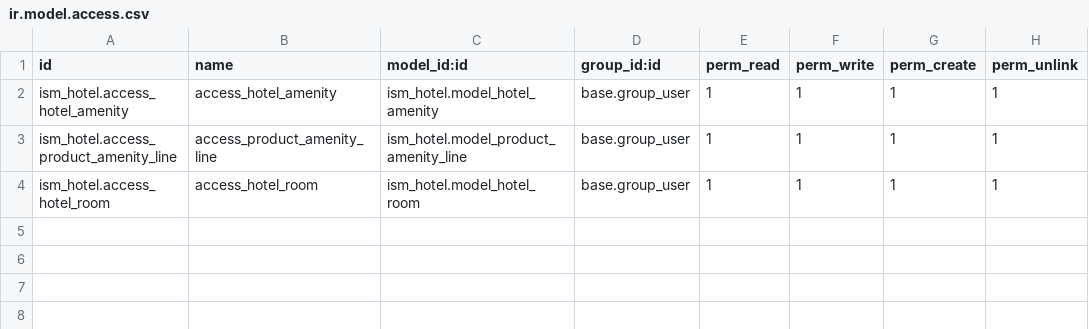
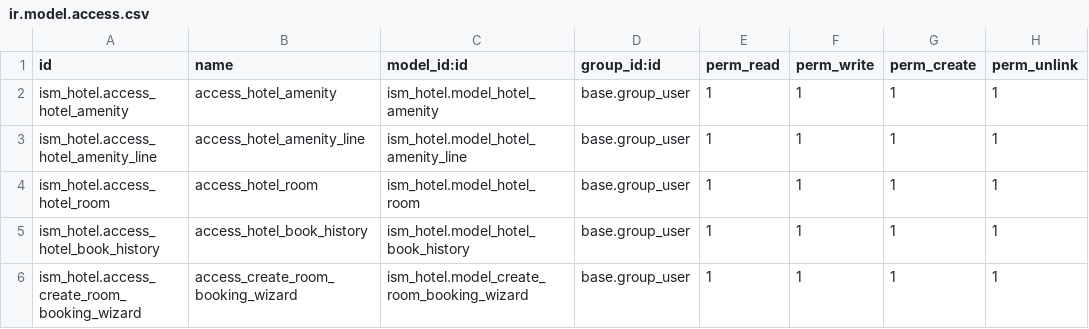
Before and after one commit to indokoding/odoo-hotel-management, a CSV file: ism_hotel/security/ir.model.access.csv, drawn as a sheet.

Commit message:
wip book a room pt.1

```diff
--- a/ism_hotel/security/ir.model.access.csv
+++ b/ism_hotel/security/ir.model.access.csv
@@ -2,3 +2,5 @@ id,name,model_id:id,group_id:id,perm_read,perm_write,perm_create,perm_unlink
 ism_hotel.access_hotel_amenity,access_hotel_amenity,ism_hotel.model_hotel_amenity,base.group_user,1,1,1,1
-ism_hotel.access_product_amenity_line,access_product_amenity_line,ism_hotel.model_product_amenity_line,base.group_user,1,1,1,1
+ism_hotel.access_hotel_amenity_line,access_hotel_amenity_line,ism_hotel.model_hotel_amenity_line,base.group_user,1,1,1,1
 ism_hotel.access_hotel_room,access_hotel_room,ism_hotel.model_hotel_room,base.group_user,1,1,1,1
+ism_hotel.access_hotel_book_history,access_hotel_book_history,ism_hotel.model_hotel_book_history,base.group_user,1,1,1,1
+ism_hotel.access_create_room_booking_wizard,access_create_room_booking_wizard,ism_hotel.model_create_room_booking_wizard,base.group_user,1,1,1,1
```
Also changed, not shown: 16 other files.
